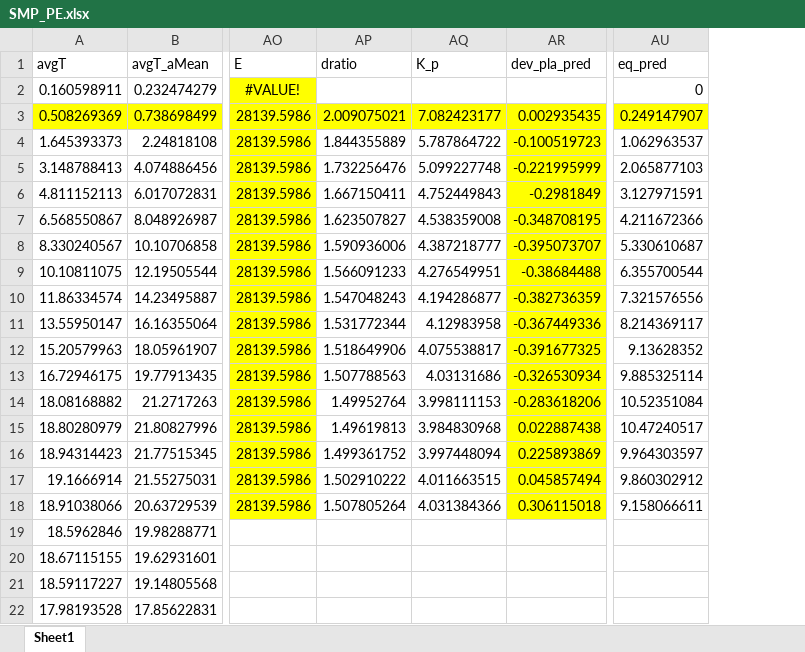
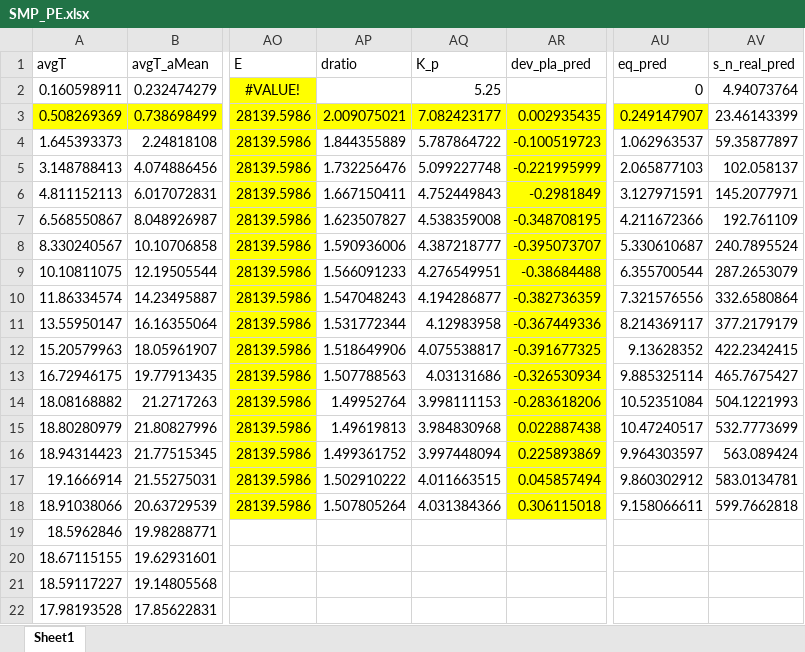
Before and after one commit to chyalexcheng/GWS, an Excel workbook: SMP_PE.xlsx, sheet Sheet1, drawn as a sheet; only a part is shown, gaps mark what is left out; values as stored, in another font and other column widths than the file's, no borders; the diff names each change by its address in the sheet, - before the commit and + after, or states it on an @@ line.

```diff
--- a/SMP_PE.xlsx (sheet Sheet1)
+++ b/SMP_PE.xlsx (sheet Sheet1)
+column AV (s_n_real_pred), rows 2-18: 4.94073764 | 23.46143399 | 59.35877897 | 102.058137 | 145.2077971 | 192.761109 | 240.7895524 | 287.2653079 | 332.6580864 | 377.2179179 | 422.2342415 | 465.7675427 | 504.1221993 | 532.7773699 | 563.089424 | 583.0134781 | 599.7662818
-AQ2 (K_p): (empty)
+AQ2 (K_p): 5.25
```
Also changed, not shown: SMP_0.5PP.xlsx, SMP_2PP.xlsx, 3 other files.
